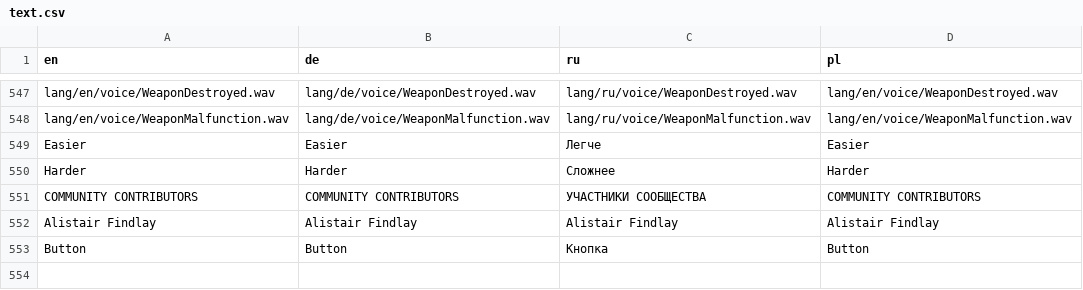
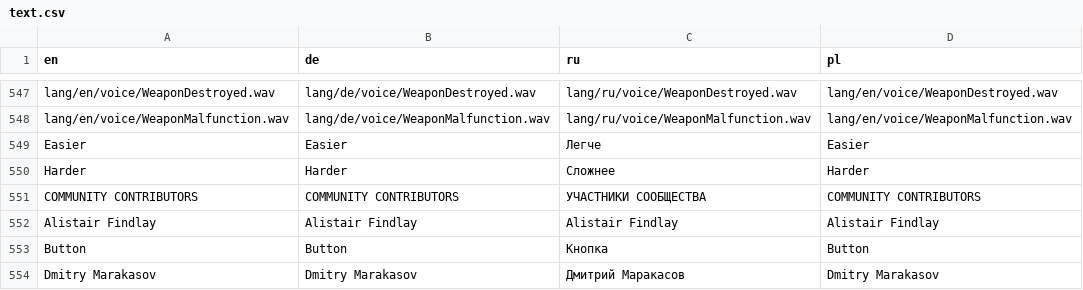
Before and after one commit to viewizard/astromenace, a CSV file: gamedata/lang/text.csv, drawn as a sheet; only a part is shown, gaps mark what is left out; the diff names each change by its address in the sheet, - before the commit and + after, or states it on an @@ line.

Commit message:
Fix "COMMUNITY CONTRIBUTORS" section in "about" menu.
Add Dmitry Marakasov to text file.
VFS version bump.

```diff
--- a/gamedata/lang/text.csv
+++ b/gamedata/lang/text.csv
+row 554: Dmitry Marakasov | Dmitry Marakasov | Дмитрий Маракасов | Dmitry Marakasov
```
Also changed, not shown: 2 other files.
